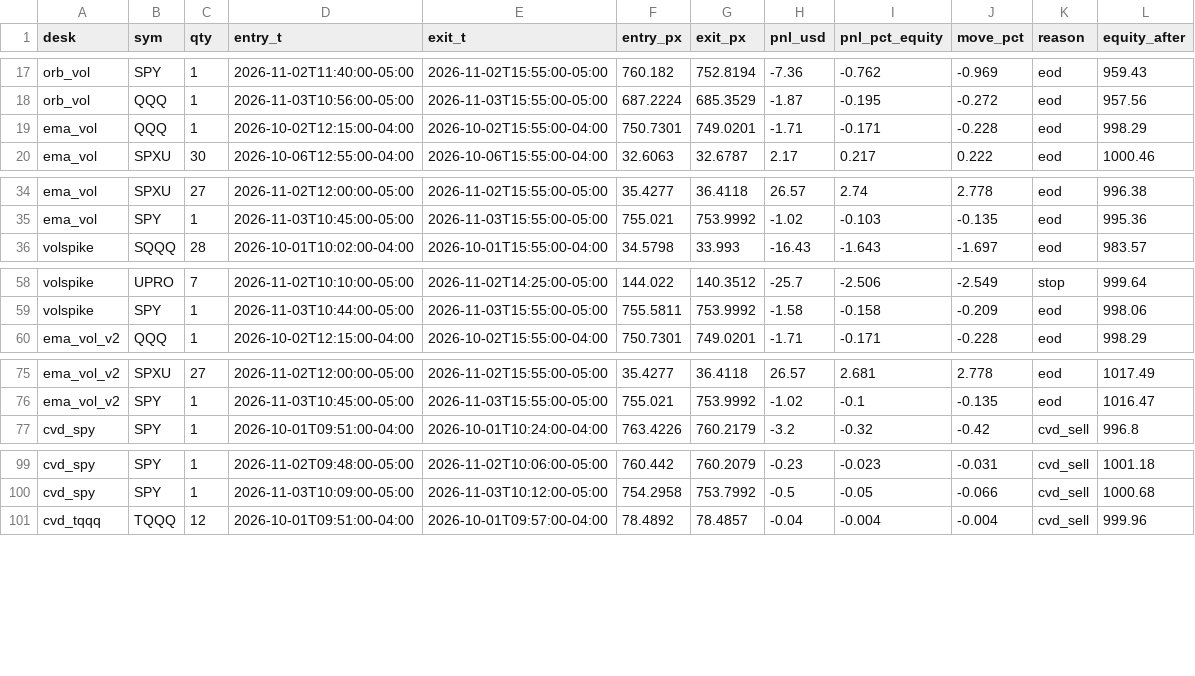
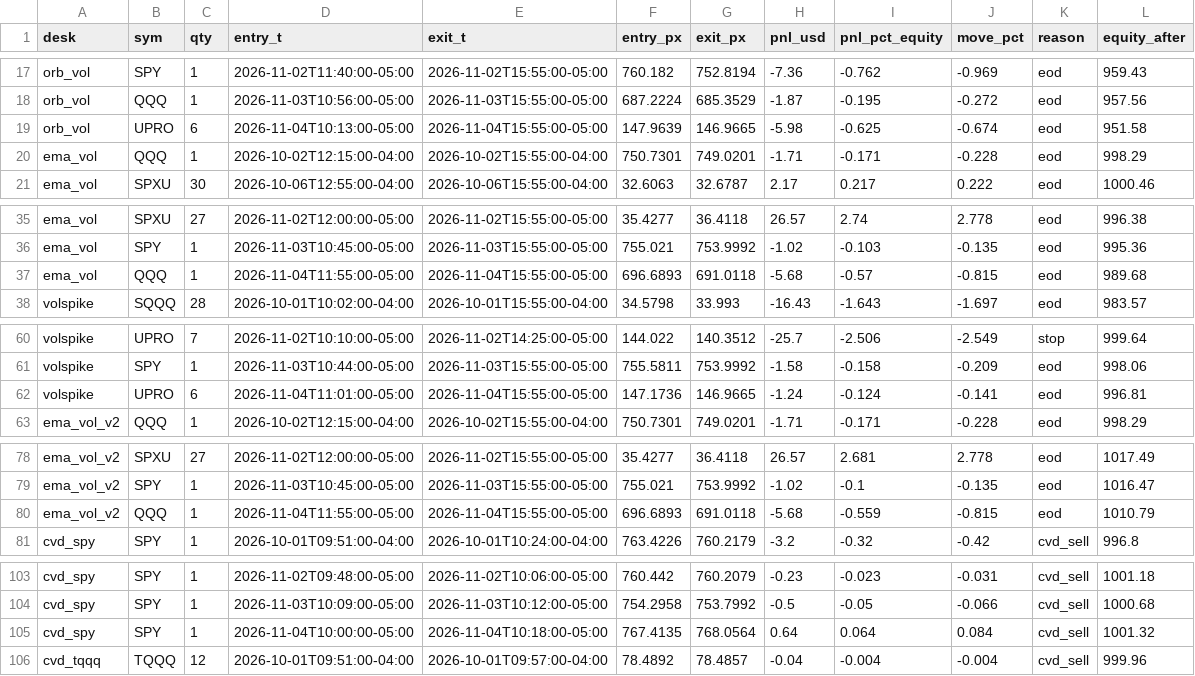
Before and after one commit to vivekgomathinayagam-ux/Trading-lab, a CSV file: backtests/floor/latest/trades_1m.csv, drawn as a sheet; only a part is shown, gaps mark what is left out; the diff covers the shown part only; the diff names each change by its address in the sheet, - before the commit and + after, or states it on an @@ line.

Commit message:
floor-lab: results 2026-11-05 (from main)

```diff
--- a/backtests/floor/latest/trades_1m.csv
+++ b/backtests/floor/latest/trades_1m.csv
+row 19: orb_vol | UPRO | 6 | 2026-11-04T10:13:00-05:00 | 2026-11-04T15:55:00-05:00 | 147.9639 | 146.9665 | -5.98 | -0.625 | -0.674 | eod | 951.58
+row 37: ema_vol | QQQ | 1 | 2026-11-04T11:55:00-05:00 | 2026-11-04T15:55:00-05:00 | 696.6893 | 691.0118 | -5.68 | -0.57 | -0.815 | eod | 989.68
+row 62: volspike | UPRO | 6 | 2026-11-04T11:01:00-05:00 | 2026-11-04T15:55:00-05:00 | 147.1736 | 146.9665 | -1.24 | -0.124 | -0.141 | eod | 996.81
+row 80: ema_vol_v2 | QQQ | 1 | 2026-11-04T11:55:00-05:00 | 2026-11-04T15:55:00-05:00 | 696.6893 | 691.0118 | -5.68 | -0.559 | -0.815 | eod | 1010.79
+row 105: cvd_spy | SPY | 1 | 2026-11-04T10:00:00-05:00 | 2026-11-04T10:18:00-05:00 | 767.4135 | 768.0564 | 0.64 | 0.064 | 0.084 | cvd_sell | 1001.32
```
Also changed, not shown: 4 added rows elsewhere in this file, 11 other files.
